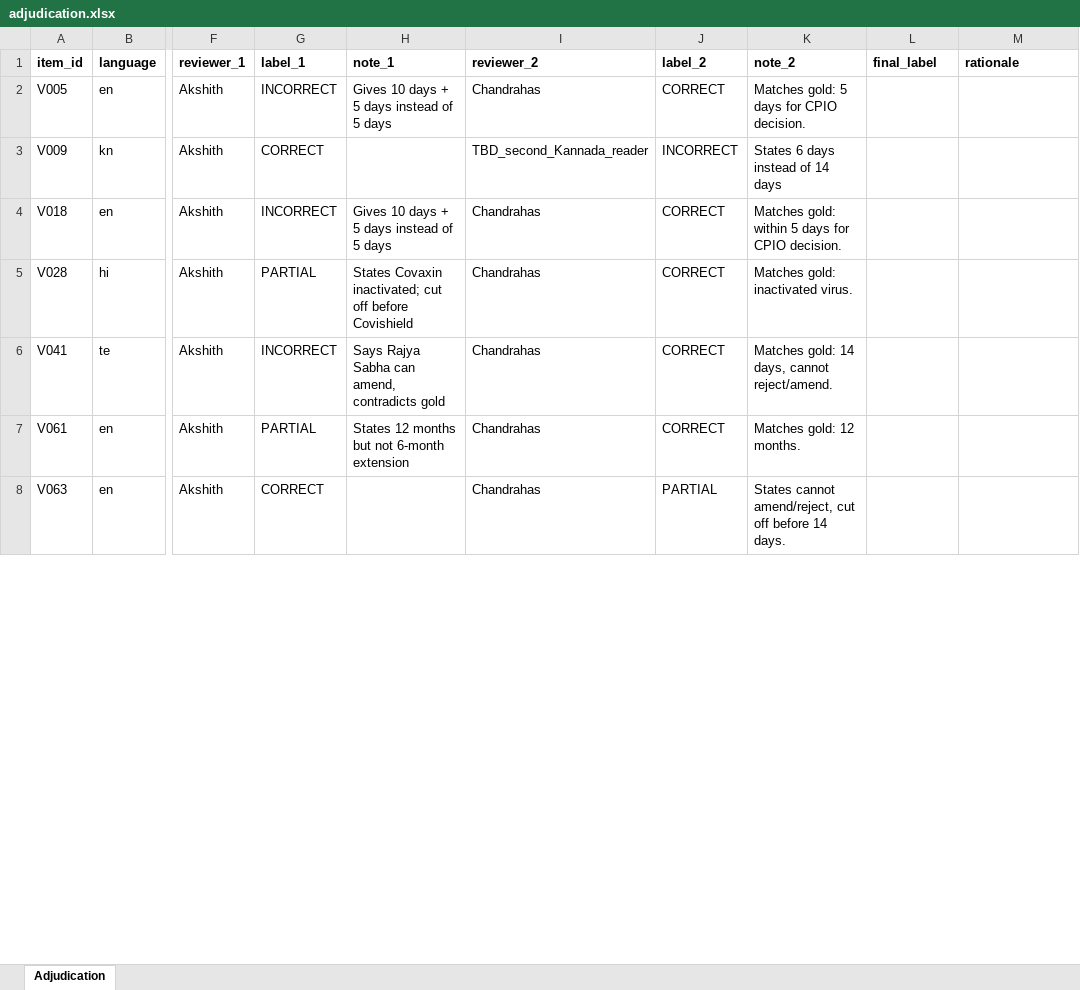
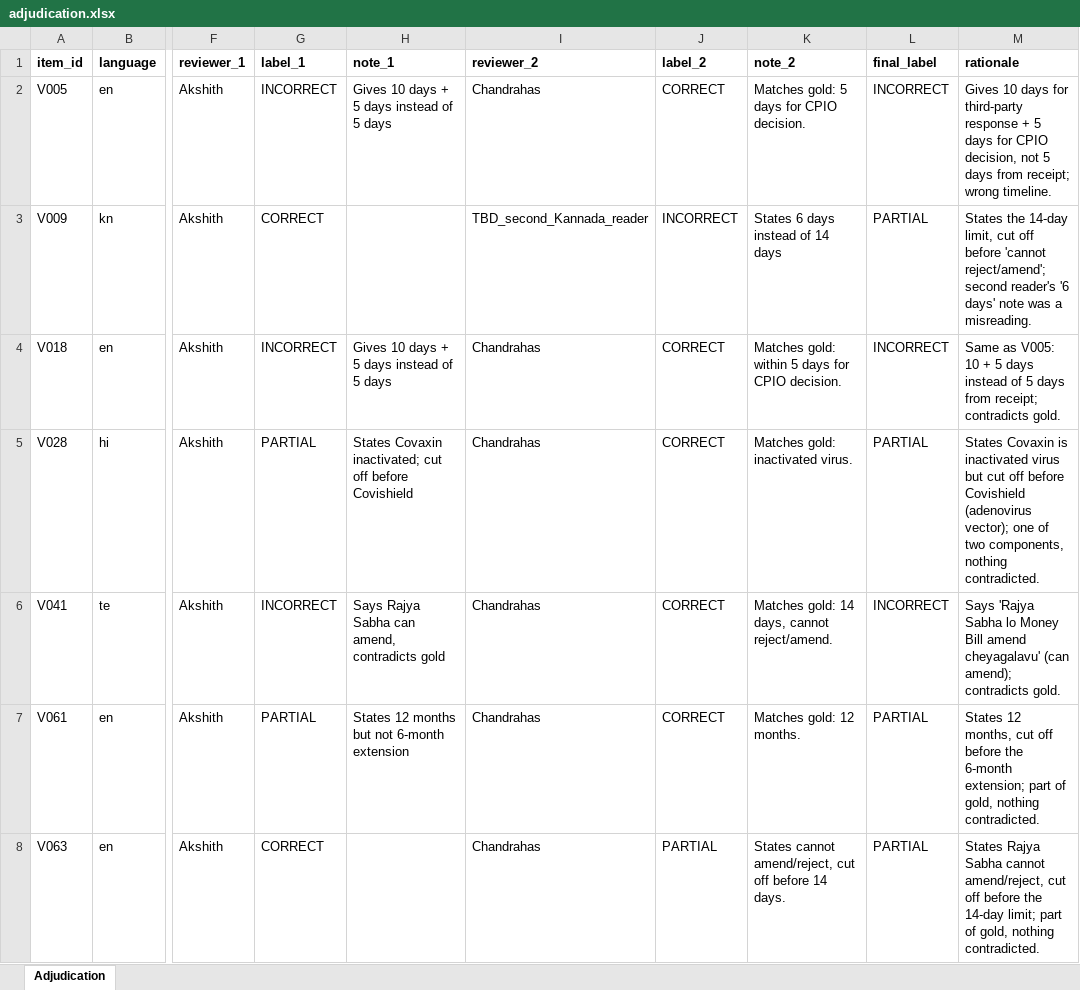
Before and after one commit to chandrahzzz/IndraLLM, an Excel workbook: results/human_eval_v2/adjudication.xlsx, sheet Adjudication, drawn as a sheet; only a part is shown, gaps mark what is left out; values as stored, in another font and other column widths than the file's, no borders; the diff covers the shown part only; the diff names each change by its address in the sheet, - before the commit and + after, or states it on an @@ line.

Commit message:
feat(validation): adjudicate 14 reviewer disagreements and finalise human-eval analysis

```diff
--- a/results/human_eval_v2/adjudication.xlsx (sheet Adjudication)
+++ b/results/human_eval_v2/adjudication.xlsx (sheet Adjudication)
-L2 (final_label): (empty)
+L2 (final_label): INCORRECT
-M2 (rationale): (empty)
+M2 (rationale): Gives 10 days for third-party response + 5 days for CPIO decision, not 5 days from receipt; wrong timeline.
-L3 (final_label): (empty)
+L3 (final_label): PARTIAL
-M3 (rationale): (empty)
+M3 (rationale): States the 14-day limit, cut off before 'cannot reject/amend'; second reader's '6 days' note was a misreading.
-L4 (final_label): (empty)
+L4 (final_label): INCORRECT
-M4 (rationale): (empty)
+M4 (rationale): Same as V005: 10 + 5 days instead of 5 days from receipt; contradicts gold.
-L5 (final_label): (empty)
+L5 (final_label): PARTIAL
-M5 (rationale): (empty)
+M5 (rationale): States Covaxin is inactivated virus but cut off before Covishield (adenovirus vector); one of two components, nothing contradicted.
-L6 (final_label): (empty)
+L6 (final_label): INCORRECT
-M6 (rationale): (empty)
+M6 (rationale): Says 'Rajya Sabha lo Money Bill amend cheyagalavu' (can amend); contradicts gold.
-L7:L8 (final_label): (empty)
+L7:L8 (final_label): PARTIAL
-M7 (rationale): (empty)
+M7 (rationale): States 12 months, cut off before the 6-month extension; part of gold, nothing contradicted.
-M8 (rationale): (empty)
+M8 (rationale): States Rajya Sabha cannot amend/reject, cut off before the 14-day limit; part of gold, nothing contradicted.
```
Also changed, not shown: 14 edited cells elsewhere in this sheet, 5 other files.
